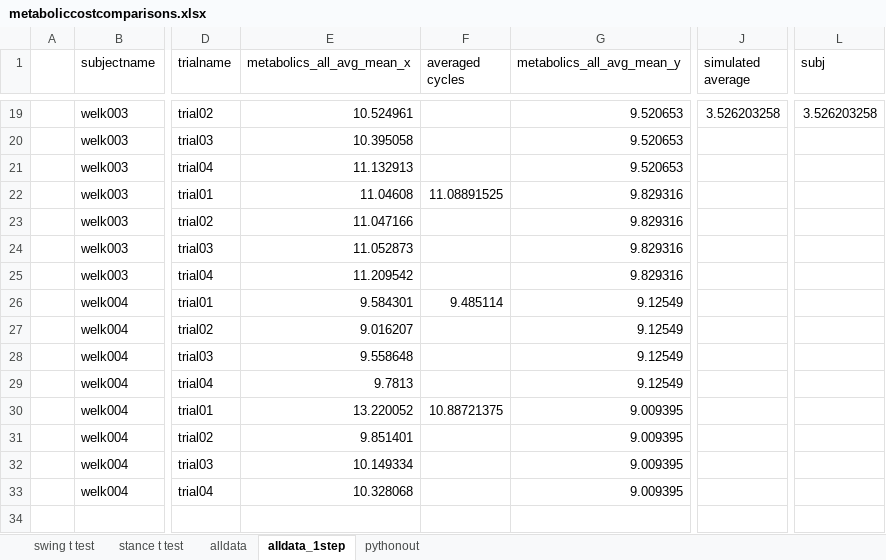
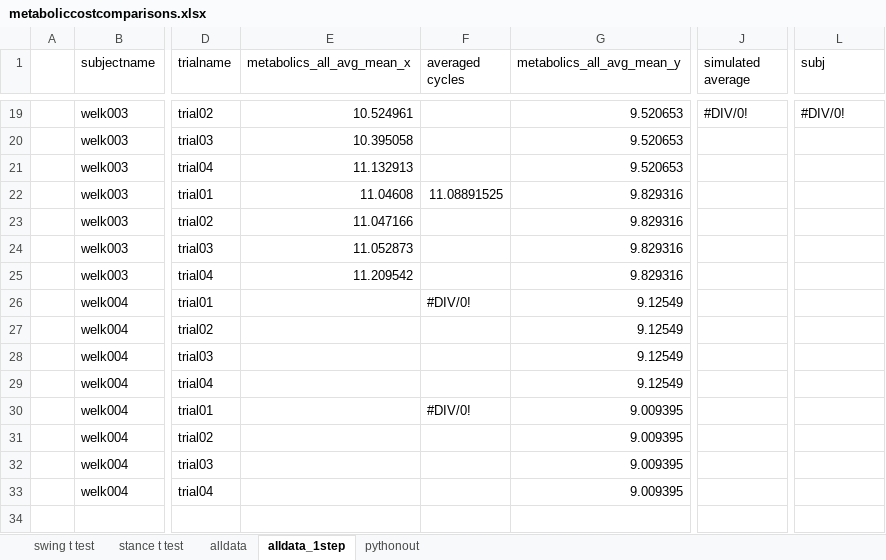
Before and after one commit to stingjp/muscleEnergyModel, an Excel workbook: metaboliccostcomparisons.xlsx, sheet alldata_1step, drawn as a sheet; only a part is shown, gaps mark what is left out; values as stored, in another font and other column widths than the file's, no cell formats; charts and pictures not drawn; the diff covers the shown part only; the diff names each change by its address in the sheet, - before the commit and + after, or states it on an @@ line.

```diff
--- a/metaboliccostcomparisons.xlsx (sheet alldata_1step)
+++ b/metaboliccostcomparisons.xlsx (sheet alldata_1step)
-J19 (simulated average): 3.526203258
+J19 (simulated average): #DIV/0!
-L19 (subj): 3.526203258
+L19 (subj): #DIV/0!
-E26 (metabolics_all_avg_mean_x): 9.584301
+E26 (metabolics_all_avg_mean_x): (empty)
-F26 (averaged cycles): 9.485114
+F26 (averaged cycles): #DIV/0!
-E27 (metabolics_all_avg_mean_x): 9.016207
+E27 (metabolics_all_avg_mean_x): (empty)
-E28 (metabolics_all_avg_mean_x): 9.558648
+E28 (metabolics_all_avg_mean_x): (empty)
-E29 (metabolics_all_avg_mean_x): 9.7813
+E29 (metabolics_all_avg_mean_x): (empty)
-E30 (metabolics_all_avg_mean_x): 13.220052
+E30 (metabolics_all_avg_mean_x): (empty)
-F30 (averaged cycles): 10.88721375
+F30 (averaged cycles): #DIV/0!
-E31 (metabolics_all_avg_mean_x): 9.851401
+E31 (metabolics_all_avg_mean_x): (empty)
-E32 (metabolics_all_avg_mean_x): 10.149334
+E32 (metabolics_all_avg_mean_x): (empty)
-E33 (metabolics_all_avg_mean_x): 10.328068
+E33 (metabolics_all_avg_mean_x): (empty)
```
Also changed, not shown: 32 edited cells elsewhere in this sheet, cell formats, charts or pictures.
